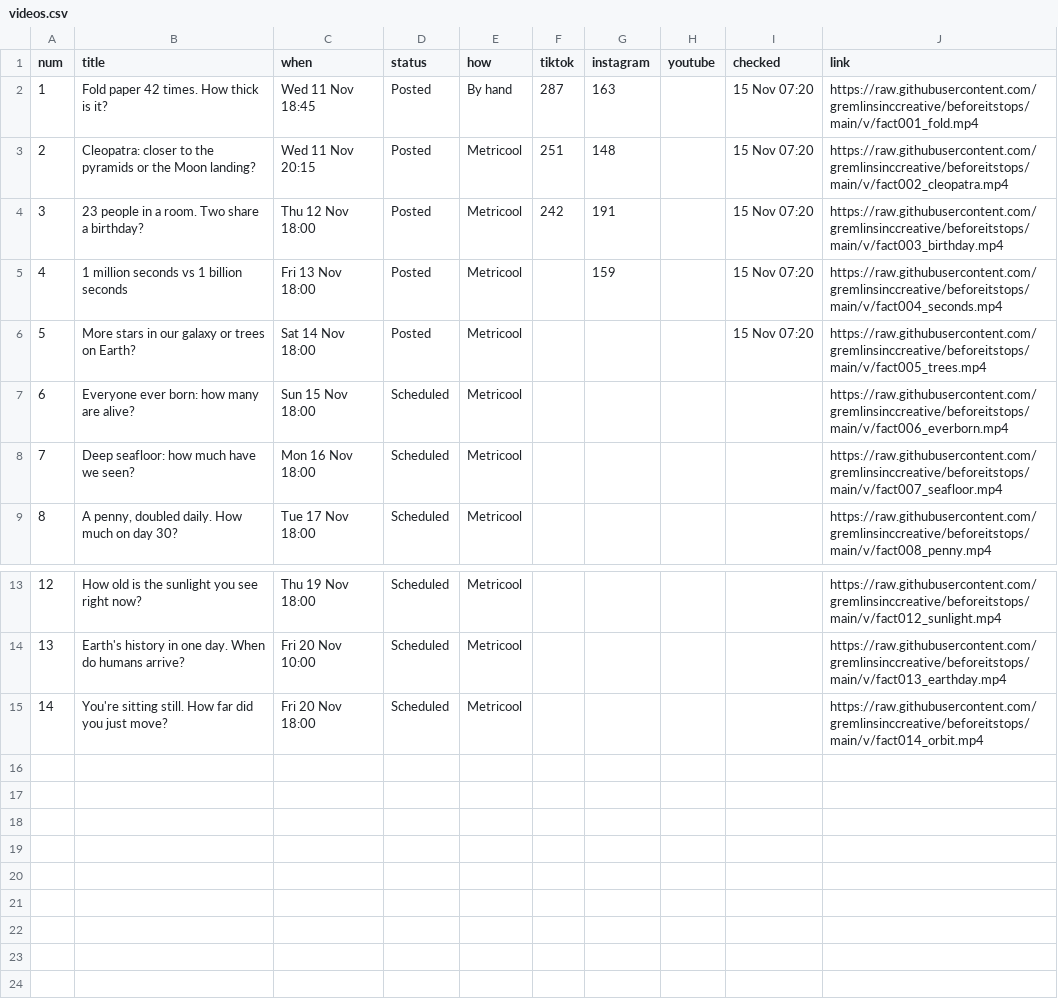
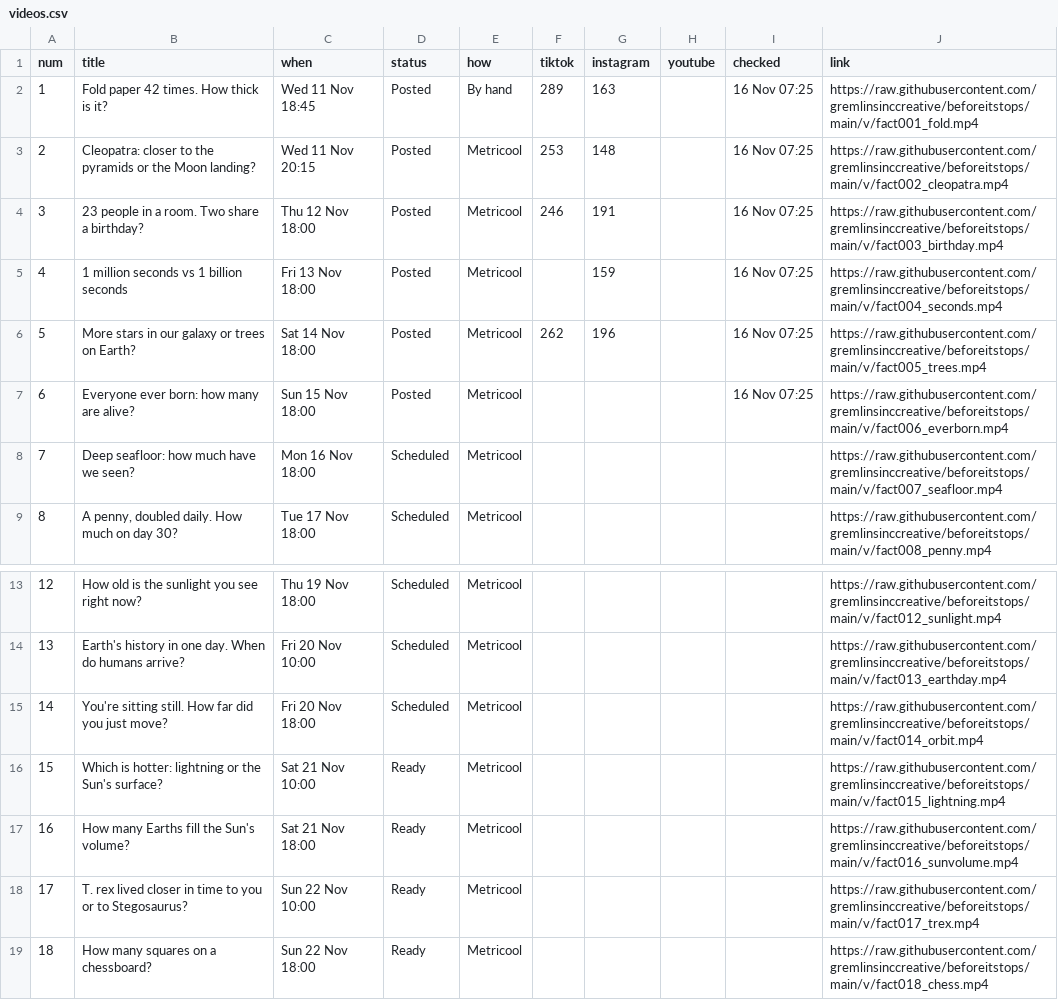
Before and after one commit to gremlinsinccreative/beforeitstops, a CSV file: state/videos.csv, drawn as a sheet; only a part is shown, gaps mark what is left out.

```diff
--- a/state/videos.csv
+++ b/state/videos.csv
@@ -1,8 +1,8 @@
 num,title,when,status,how,tiktok,instagram,youtube,checked,link
-1,Fold paper 42 times. How thick is it?,Wed 11 Nov 18:45,Posted,By hand,287,163,,15 Nov 07:20,https://raw.githubusercontent.com/gremlinsinccreative/beforeitstops/main/v/fact001_fold.mp4
-2,Cleopatra: closer to the pyramids or the Moon landing?,Wed 11 Nov 20:15,Posted,Metricool,251,148,,15 Nov 07:20,https://raw.githubusercontent.com/gremlinsinccreative/beforeitstops/main/v/fact002_cleopatra.mp4
-3,23 people in a room. Two share a birthday?,Thu 12 Nov 18:00,Posted,Metricool,242,191,,15 Nov 07:20,https://raw.githubusercontent.com/gremlinsinccreative/beforeitstops/main/v/fact003_birthday.mp4
-4,1 million seconds vs 1 billion seconds,Fri 13 Nov 18:00,Posted,Metricool,,159,,15 Nov 07:20,https://raw.githubusercontent.com/gremlinsinccreative/beforeitstops/main/v/fact004_seconds.mp4
-5,More stars in our galaxy or trees on Earth?,Sat 14 Nov 18:00,Posted,Metricool,,,,15 Nov 07:20,https://raw.githubusercontent.com/gremlinsinccreative/beforeitstops/main/v/fact005_trees.mp4
-6,Everyone ever born: how many are alive?,Sun 15 Nov 18:00,Scheduled,Metricool,,,,,https://raw.githubusercontent.com/gremlinsinccreative/beforeitstops/main/v/fact006_everborn.mp4
+1,Fold paper 42 times. How thick is it?,Wed 11 Nov 18:45,Posted,By hand,289,163,,16 Nov 07:25,https://raw.githubusercontent.com/gremlinsinccreative/beforeitstops/main/v/fact001_fold.mp4
+2,Cleopatra: closer to the pyramids or the Moon landing?,Wed 11 Nov 20:15,Posted,Metricool,253,148,,16 Nov 07:25,https://raw.githubusercontent.com/gremlinsinccreative/beforeitstops/main/v/fact002_cleopatra.mp4
+3,23 people in a room. Two share a birthday?,Thu 12 Nov 18:00,Posted,Metricool,246,191,,16 Nov 07:25,https://raw.githubusercontent.com/gremlinsinccreative/beforeitstops/main/v/fact003_birthday.mp4
+4,1 million seconds vs 1 billion seconds,Fri 13 Nov 18:00,Posted,Metricool,,159,,16 Nov 07:25,https://raw.githubusercontent.com/gremlinsinccreative/beforeitstops/main/v/fact004_seconds.mp4
+5,More stars in our galaxy or trees on Earth?,Sat 14 Nov 18:00,Posted,Metricool,262,196,,16 Nov 07:25,https://raw.githubusercontent.com/gremlinsinccreative/beforeitstops/main/v/fact005_trees.mp4
+6,Everyone ever born: how many are alive?,Sun 15 Nov 18:00,Posted,Metricool,,,,16 Nov 07:25,https://raw.githubusercontent.com/gremlinsinccreative/beforeitstops/main/v/fact006_everborn.mp4
 7,Deep seafloor: how much have we seen?,Mon 16 Nov 18:00,Scheduled,Metricool,,,,,https://raw.githubusercontent.com/gremlinsinccreative/beforeitstops/main/v/fact007_seafloor.mp4
@@ -15 +15,5 @@ num,title,when,status,how,tiktok,instagram,youtube,checked,link
 14,You're sitting still. How far did you just move?,Fri 20 Nov 18:00,Scheduled,Metricool,,,,,https://raw.githubusercontent.com/gremlinsinccreative/beforeitstops/main/v/fact014_orbit.mp4
+15,Which is hotter: lightning or the Sun's surface?,Sat 21 Nov 10:00,Ready,Metricool,,,,,https://raw.githubusercontent.com/gremlinsinccreative/beforeitstops/main/v/fact015_lightning.mp4
+16,How many Earths fill the Sun's volume?,Sat 21 Nov 18:00,Ready,Metricool,,,,,https://raw.githubusercontent.com/gremlinsinccreative/beforeitstops/main/v/fact016_sunvolume.mp4
+17,T. rex lived closer in time to you or to Stegosaurus?,Sun 22 Nov 10:00,Ready,Metricool,,,,,https://raw.githubusercontent.com/gremlinsinccreative/beforeitstops/main/v/fact017_trex.mp4
+18,How many squares on a chessboard?,Sun 22 Nov 18:00,Ready,Metricool,,,,,https://raw.githubusercontent.com/gremlinsinccreative/beforeitstops/main/v/fact018_chess.mp4
```
Also changed, not shown: 8 other files.
